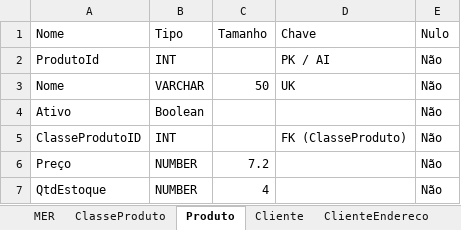
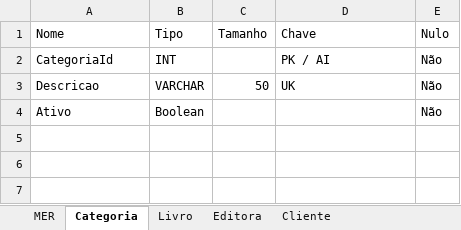
Before and after one commit to codeatt/PIFS3G3, an Excel workbook: documentacao/MER.xlsx, sheet Categoria, drawn as a sheet; values as stored, in another font and other column widths than the file's, no borders; the diff names each change by its address in the sheet, - before the commit and + after, or states it on an @@ line.

```diff
--- a/documentacao/MER.xlsx (sheet Categoria)
+++ b/documentacao/MER.xlsx (sheet Categoria)
-sheet tab: Produto
+sheet tab: Categoria
-sheet tab: ClasseProduto
+sheet tab: Livro
+sheet tab: Editora
-A2 (Nome): ProdutoId
+A2 (Nome): CategoriaId
-A3 (Nome): Nome
+A3 (Nome): Descricao
-row 5: ClasseProdutoID | INT |  | FK (ClasseProduto) | Não
-row 6: Preço | NUMBER | 7.2 |  | Não
-row 7: QtdEstoque | NUMBER | 4 |  | Não
```
Also changed, not shown: sheet Venda, charts or pictures, 1 other file.
